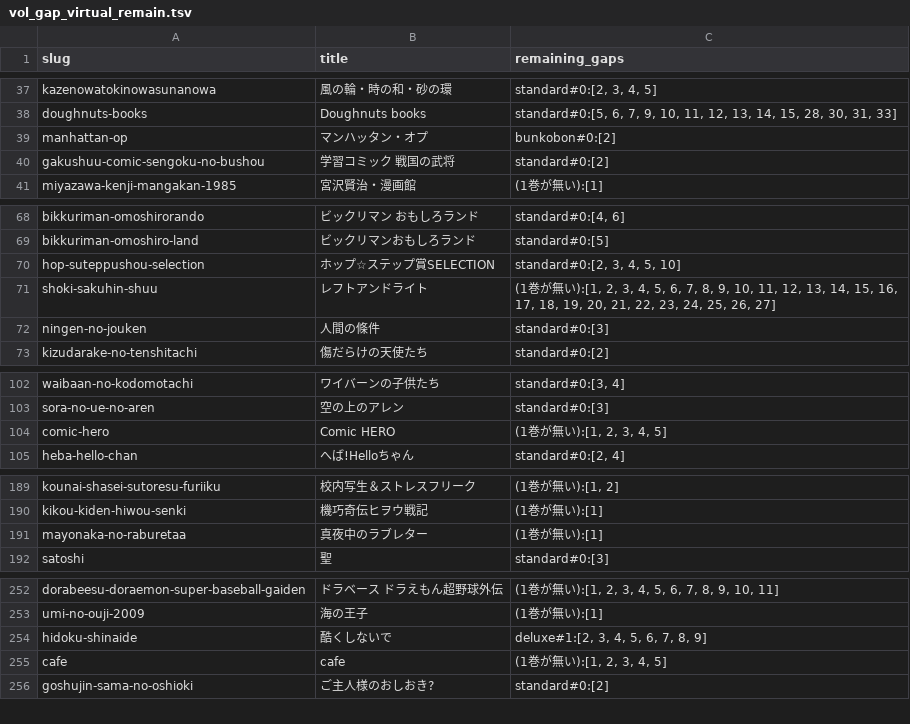
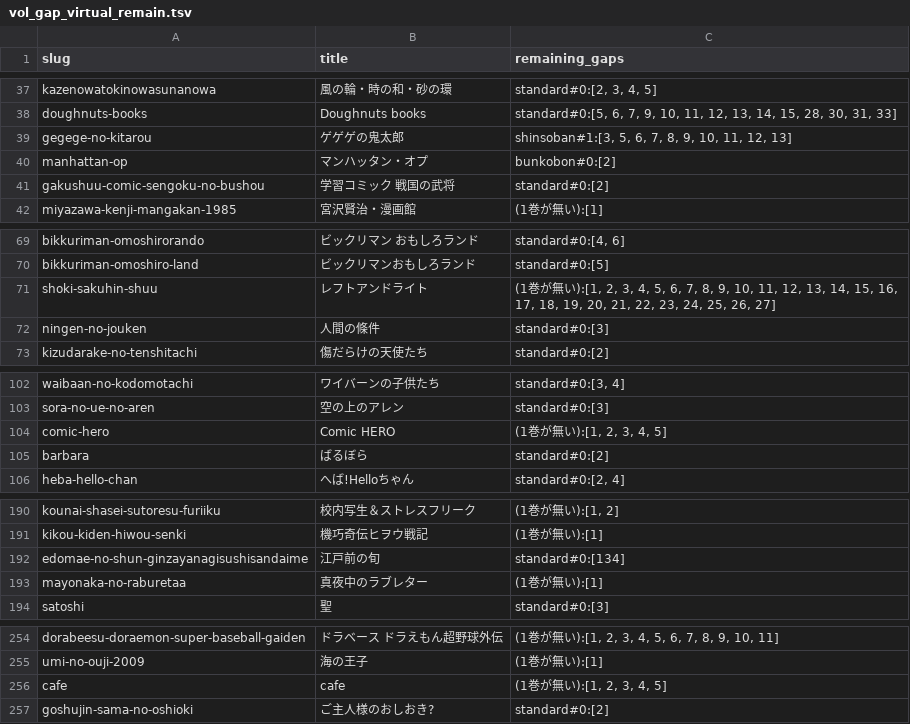
Before and after one commit to shuichi0725-cmyk/MANGAL, a TSV file: docs/production-diagnostics/vol_gap_virtual_remain.tsv, drawn as a sheet; only a part is shown, gaps mark what is left out; removed rows and columns are numbered as before the commit, all else as after; the diff covers the shown part only; the diff names each change by its address in the sheet, - before the commit and + after, or states it on an @@ line.

```diff
--- a/docs/production-diagnostics/vol_gap_virtual_remain.tsv
+++ b/docs/production-diagnostics/vol_gap_virtual_remain.tsv
+row 39: gegege-no-kitarou | ゲゲゲの鬼太郎 | shinsoban#1:[3, 5, 6, 7, 8, 9, 10, 11, 12, 13]
-row 70: hop-suteppushou-selection | ホップ☆ステップ賞SELECTION | standard#0:[2, 3, 4, 5, 10]
+row 105: barbara | ばるぼら | standard#0:[2]
+row 192: edomae-no-shun-ginzayanagisushisandaime | 江戸前の旬 | standard#0:[134]
-row 254: hidoku-shinaide | 酷くしないで | deluxe#1:[2, 3, 4, 5, 6, 7, 8, 9]
```
Also changed, not shown: 10 added rows and 6 removed rows elsewhere in this file.
